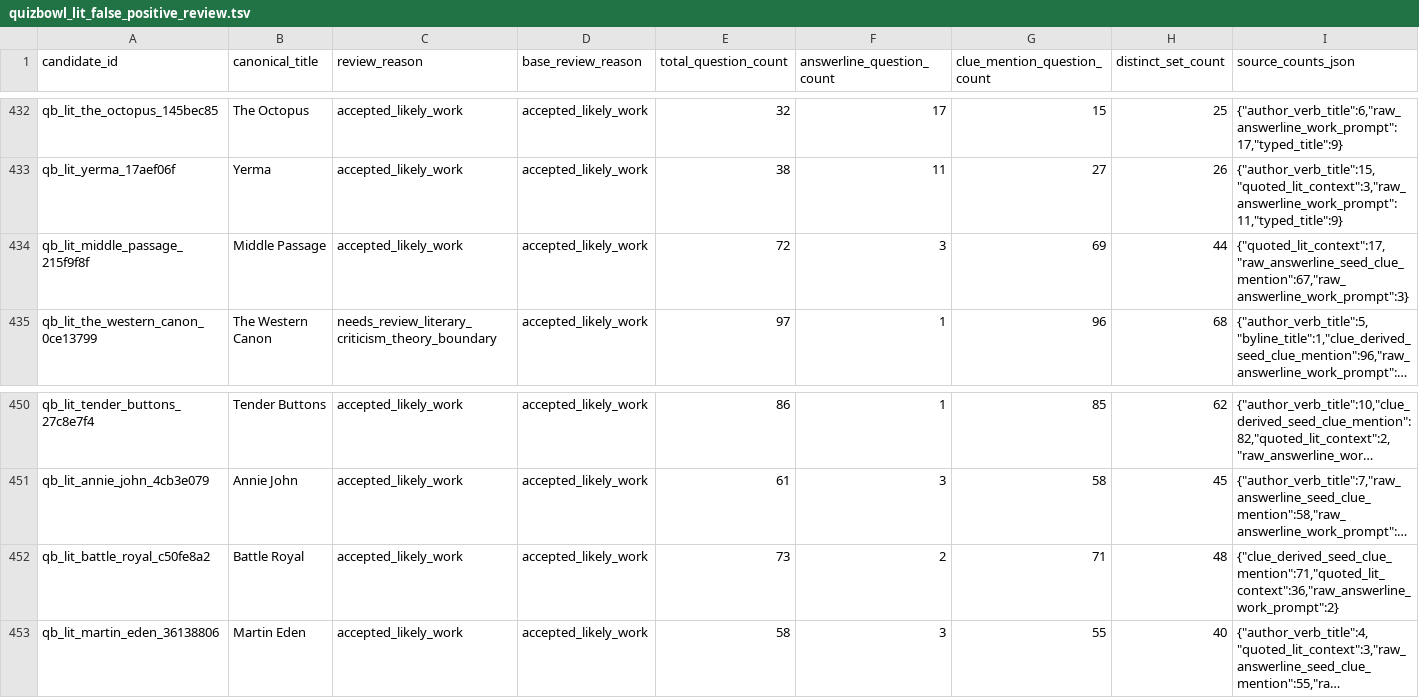
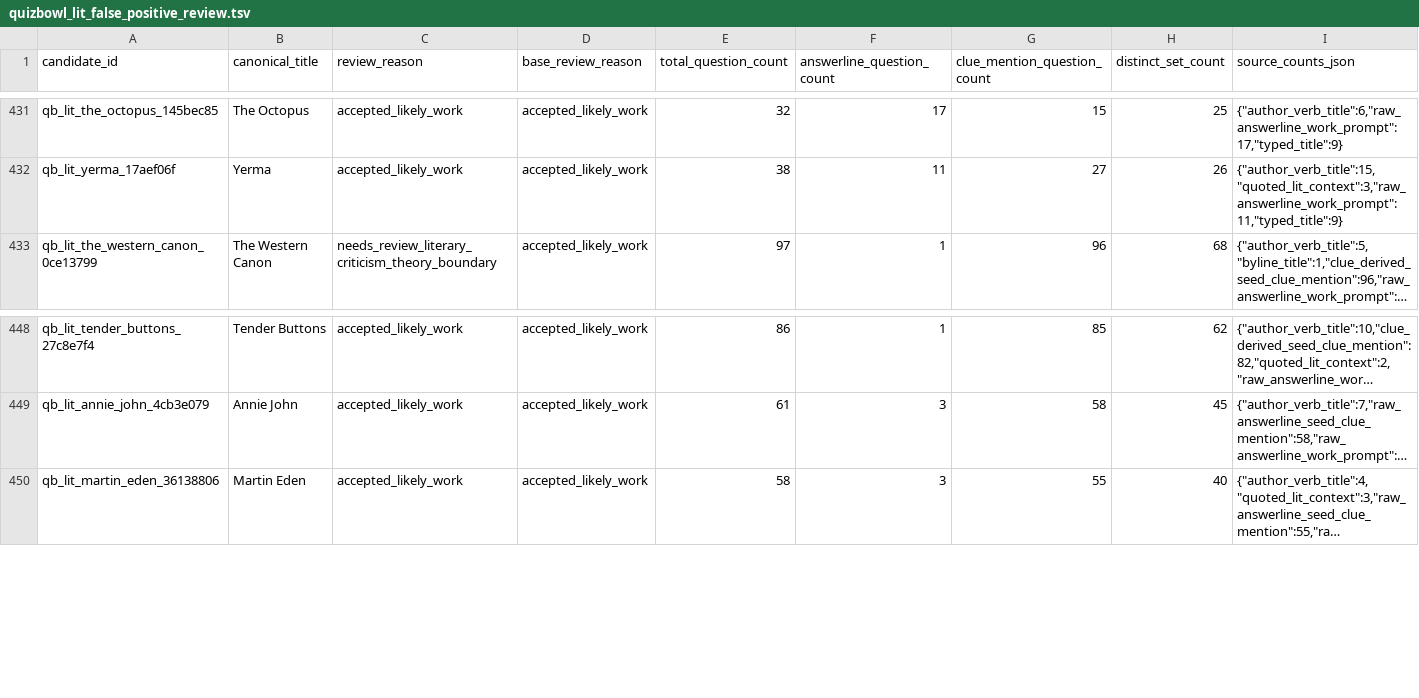
Before and after one commit to benjaminkramer50/benjaminkramer50.github.io, a TSV file: _planning/quizbowl_lit_canon/quizbowl_lit_false_positive_review.tsv, drawn as a sheet; only a part is shown, gaps mark what is left out; long unchanged cells end in …; removed rows and columns are numbered as before the commit, all else as after; rows hold the shown columns only; the diff covers the shown part only; the diff names each change by its address in the sheet, - before the commit and + after, or states it on an @@ line.

```diff
--- a/_planning/quizbowl_lit_canon/quizbowl_lit_false_positive_review.tsv
+++ b/_planning/quizbowl_lit_canon/quizbowl_lit_false_positive_review.tsv
-row 434: qb_lit_middle_passage_215f9f8f | Middle Passage | accepted_likely_work | accepted_likely_work | 72 | 3 | 69 | 44 | {"quoted_lit_context":17,"raw_answerline_seed_clue_mention":67,"raw_answerline_work_prompt":3}
-row 452: qb_lit_battle_royal_c50fe8a2 | Battle Royal | accepted_likely_work | accepted_likely_work | 73 | 2 | 71 | 48 | {"clue_derived_seed_clue_mention":71,"quoted_lit_context":36,"raw_answerline_work_prompt":2}
```
Also changed, not shown: 6 added rows and 4 removed rows elsewhere in this file, _planning/quizbowl_lit_canon/quizbowl_lit_split_audit.tsv, 10 other files.
